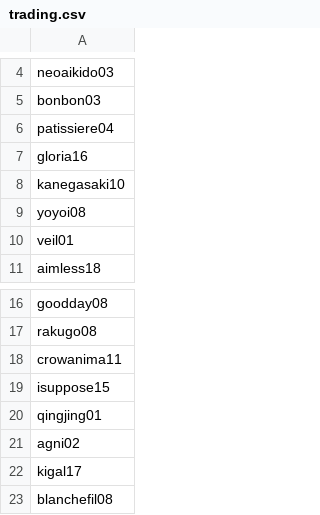
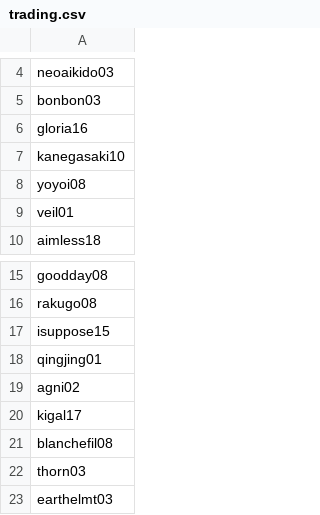
Before and after one commit to NynaSunner/NynaSunner.github.io, a CSV file: _data/colors/trading.csv, drawn as a sheet; only a part is shown, gaps mark what is left out; the shorter side is filled out with more unchanged rows; removed rows and columns are numbered as before the commit, all else as after; the diff covers the shown part only; the diff names each change by its address in the sheet, - before the commit and + after, or states it on an @@ line.

```diff
--- a/_data/colors/trading.csv
+++ b/_data/colors/trading.csv
-row 6: patissiere04
-row 18: crowanima11
```
Also changed, not shown: 52 added rows elsewhere in this file, _data/colors/iso.csv, _data/colors/keeping.csv, 4 other files.
